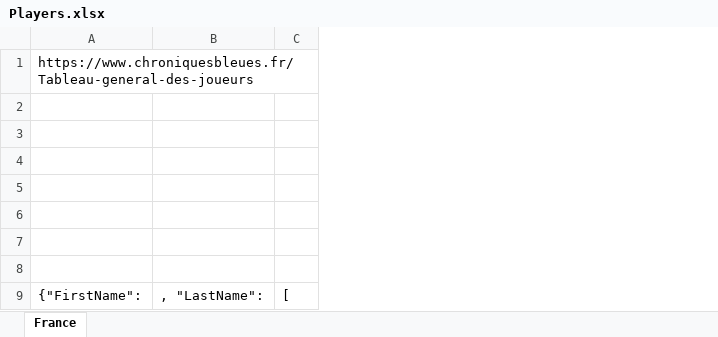
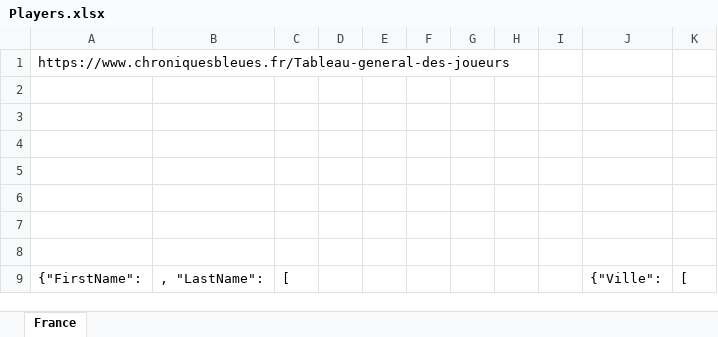
Before and after one commit to Pierre160493/testFlutterApp, an Excel workbook: data/NameGenerator/Players/Players.xlsx, sheet France, drawn as a sheet; only a part is shown; values as stored, in another font and other column widths than the file's, no borders; the diff names each change by its address in the sheet, - before the commit and + after, or states it on an @@ line.

```diff
--- a/data/NameGenerator/Players/Players.xlsx (sheet France)
+++ b/data/NameGenerator/Players/Players.xlsx (sheet France)
+column D, empty
+column E, empty
+column F, empty
+column G, empty
+column H, empty
+column I, empty
+column J, row 9: {"Ville":
+column K, row 9: [
```
Also changed, not shown: 2 other files.
